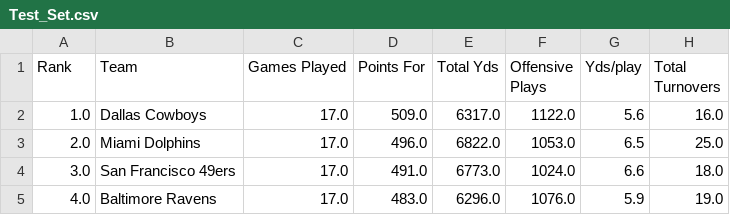
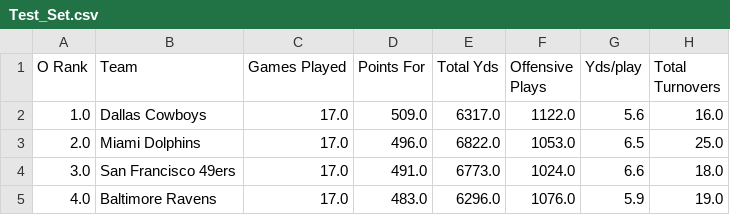
Before and after one commit to dahmadi/TouchdownProphet, a CSV file: Data/Test_Set.csv, drawn as a sheet; only a part is shown; the diff names each change by its address in the sheet, - before the commit and + after, or states it on an @@ line.

Commit message:
updated models and added 2023 season data for teams

```diff
--- a/Data/Test_Set.csv
+++ b/Data/Test_Set.csv
-A1: Rank
+A1: O Rank
```
Also changed, not shown: 25 other files.
